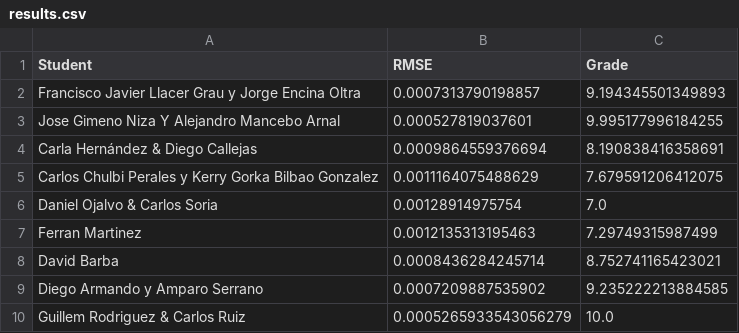
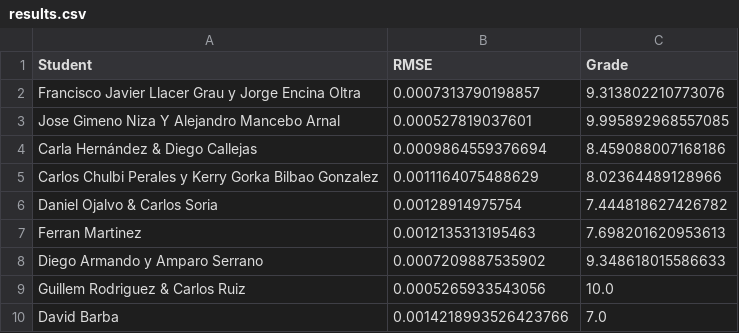
Before and after one commit to vignoni/mec-prac5, a CSV file: results.csv, drawn as a sheet.

Commit message:
New result: David Barba

```diff
--- a/results.csv
+++ b/results.csv
@@ -1,10 +1,10 @@
 Student,RMSE,Grade
-Francisco Javier Llacer Grau y Jorge Encina Oltra,0.0007313790198857,9.194345501349893
-Jose Gimeno Niza Y Alejandro Mancebo Arnal,0.000527819037601,9.995177996184255
-Carla Hernández & Diego Callejas,0.0009864559376694,8.190838416358691
- Carlos Chulbi Perales y Kerry Gorka Bilbao Gonzalez,0.0011164075488629,7.679591206412075
-Daniel Ojalvo & Carlos Soria,0.00128914975754,7.0
-Ferran Martinez,0.0012135313195463,7.29749315987499
-David Barba,0.0008436284245714,8.752741165423021
-Diego Armando y Amparo Serrano,0.0007209887535902,9.235222213884585
-Guillem Rodriguez & Carlos Ruiz,0.0005265933543056279,10.0
+Francisco Javier Llacer Grau y Jorge Encina Oltra,0.0007313790198857,9.313802210773076
+Jose Gimeno Niza Y Alejandro Mancebo Arnal,0.000527819037601,9.995892968557085
+Carla Hernández & Diego Callejas,0.0009864559376694,8.459088007168186
+ Carlos Chulbi Perales y Kerry Gorka Bilbao Gonzalez,0.0011164075488629,8.02364489128966
+Daniel Ojalvo & Carlos Soria,0.00128914975754,7.444818627426782
+Ferran Martinez,0.0012135313195463,7.698201620953613
+Diego Armando y Amparo Serrano,0.0007209887535902,9.348618015586633
+Guillem Rodriguez & Carlos Ruiz,0.0005265933543056,10.0
+David Barba,0.0014218993526423766,7.0
```
Also changed, not shown: 1 other file.
